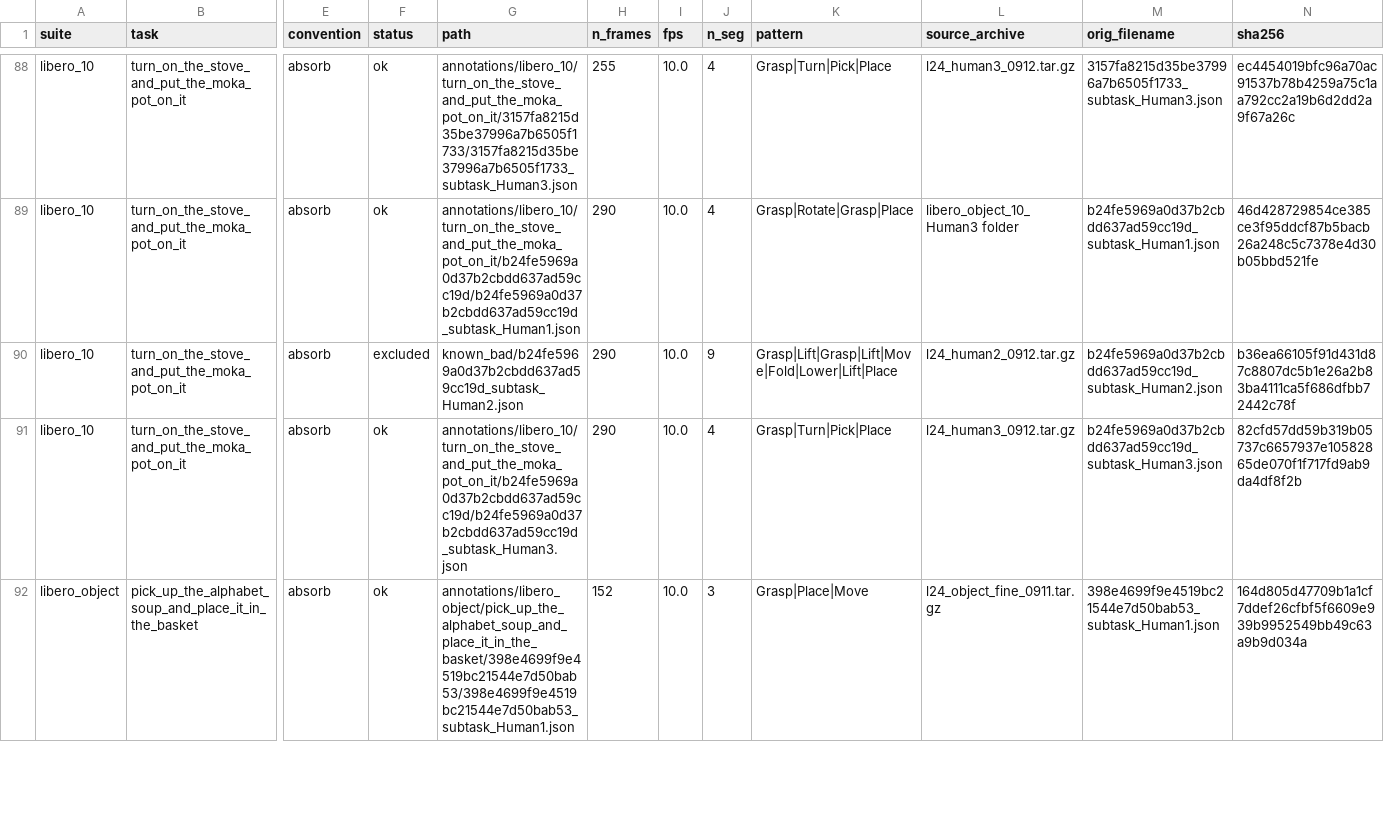
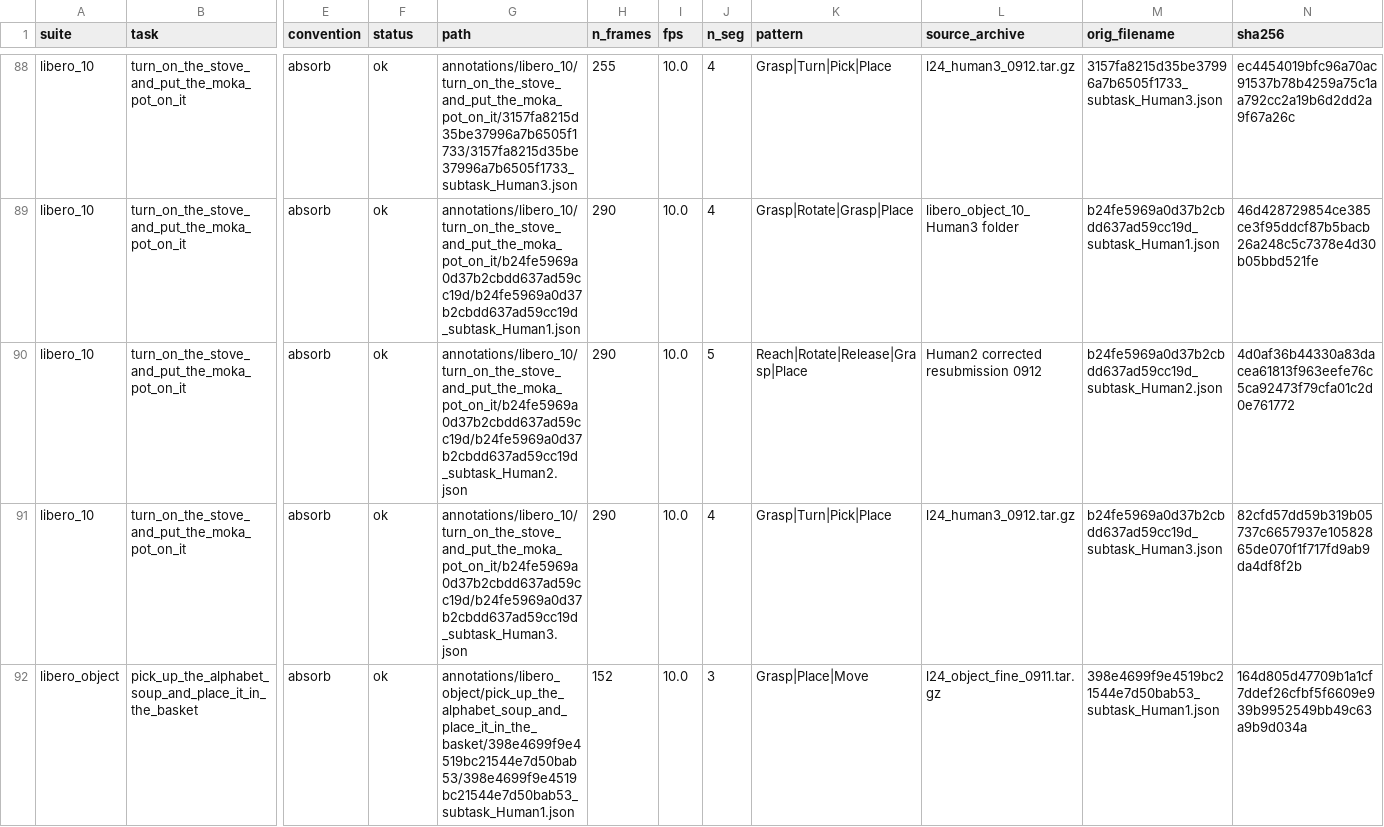
Before and after one commit to ElinHAhn/subtask-boundary-annotations, a CSV file: manifest.csv, drawn as a sheet; only a part is shown, gaps mark what is left out; the diff names each change by its address in the sheet, - before the commit and + after, or states it on an @@ line.

```diff
--- a/manifest.csv
+++ b/manifest.csv
-F90 (status): excluded
+F90 (status): ok
-G90 (path): known_bad/b24fe5969a0d37b2cbdd637ad59cc19d_subtask_Human2.json
+G90 (path): annotations/libero_10/turn_on_the_stove_and_put_the_moka_pot_on_it/b24fe5969a0d37b2cbdd637ad59cc19d/b24fe5969a0d37b2cbdd637ad59cc19d_subtask_Human2.json
-J90 (n_seg): 9
+J90 (n_seg): 5
-K90 (pattern): Grasp|Lift|Grasp|Lift|Move|Fold|Lower|Lift|Place
+K90 (pattern): Reach|Rotate|Release|Grasp|Place
-L90 (source_archive): l24_human2_0912.tar.gz
+L90 (source_archive): Human2 corrected resubmission 0912
-N90 (sha256): b36ea66105f91d431d87c8807dc5b1e26a2b83ba4111ca5f686dfbb72442c78f
+N90 (sha256): 4d0af36b44330a83dacea61813f963eefe76c5ca92473f79cfa01c2d0e761772
```
Also changed, not shown: alias_map.csv, 5 other files.
